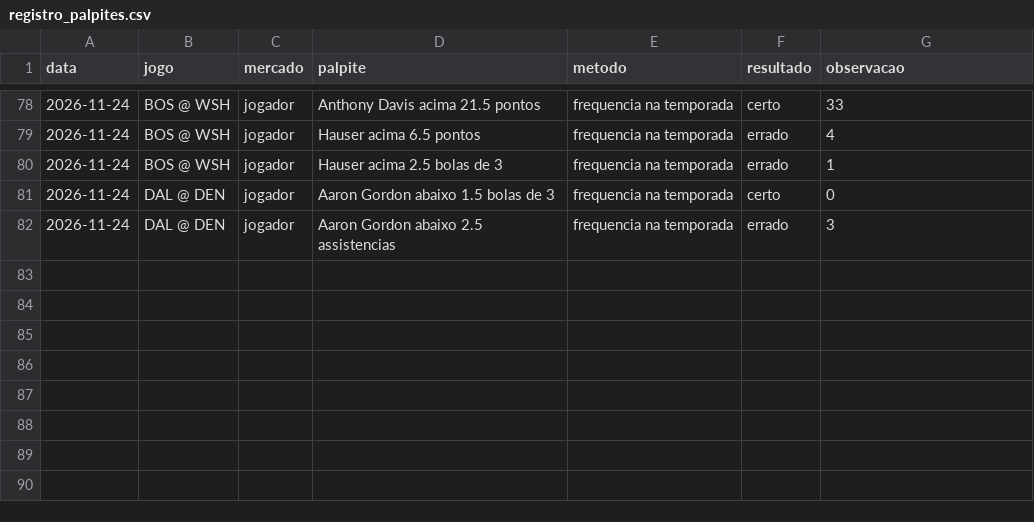
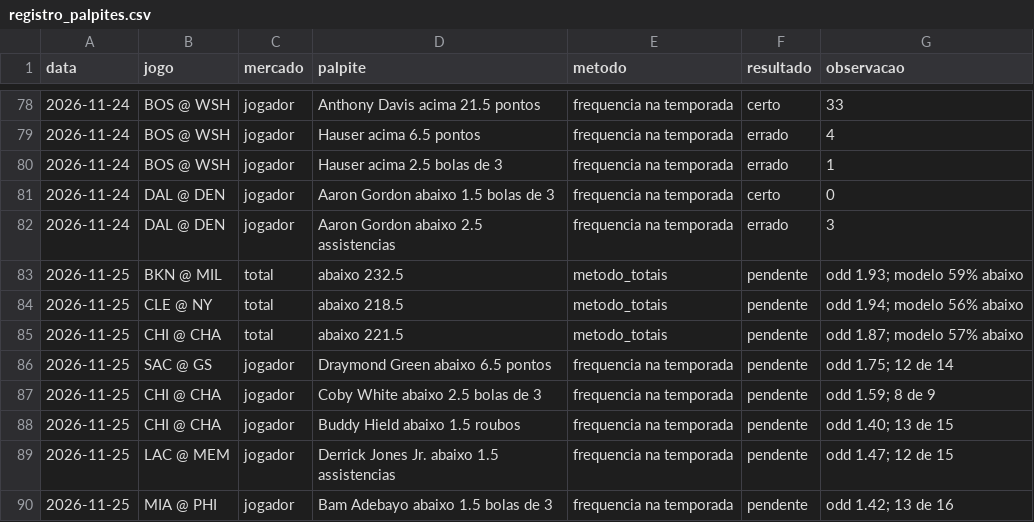
Before and after one commit to lucasc03000-a11/Agent-Reach, a CSV file: nba_painel/registro_palpites.csv, drawn as a sheet; only a part is shown, gaps mark what is left out; the diff names each change by its address in the sheet, - before the commit and + after, or states it on an @@ line.

```diff
--- a/nba_painel/registro_palpites.csv
+++ b/nba_painel/registro_palpites.csv
+row 83: 2026-11-25 | BKN @ MIL | total | abaixo 232.5 | metodo_totais | pendente | odd 1.93; modelo 59% abaixo
+row 84: 2026-11-25 | CLE @ NY | total | abaixo 218.5 | metodo_totais | pendente | odd 1.94; modelo 56% abaixo
+row 85: 2026-11-25 | CHI @ CHA | total | abaixo 221.5 | metodo_totais | pendente | odd 1.87; modelo 57% abaixo
+row 86: 2026-11-25 | SAC @ GS | jogador | Draymond Green abaixo 6.5 pontos | frequencia na temporada | pendente | odd 1.75; 12 de 14
+row 87: 2026-11-25 | CHI @ CHA | jogador | Coby White abaixo 2.5 bolas de 3 | frequencia na temporada | pendente | odd 1.59; 8 de 9
+row 88: 2026-11-25 | CHI @ CHA | jogador | Buddy Hield abaixo 1.5 roubos | frequencia na temporada | pendente | odd 1.40; 13 de 15
+row 89: 2026-11-25 | LAC @ MEM | jogador | Derrick Jones Jr. abaixo 1.5 assistencias | frequencia na temporada | pendente | odd 1.47; 12 de 15
+row 90: 2026-11-25 | MIA @ PHI | jogador | Bam Adebayo abaixo 1.5 bolas de 3 | frequencia na temporada | pendente | odd 1.42; 13 de 16
```
Also changed, not shown: 2 other files.
